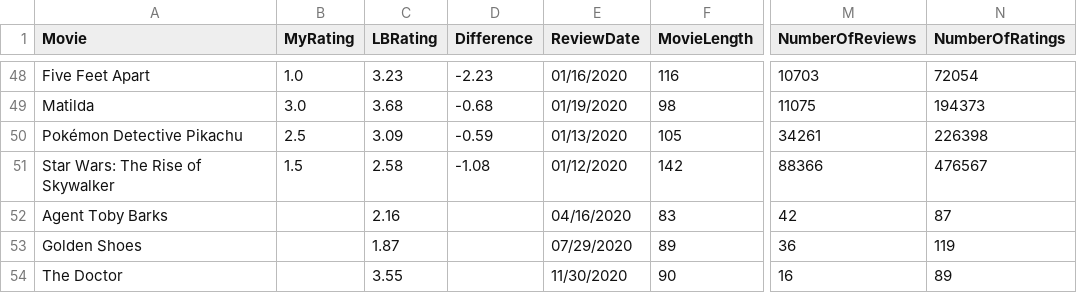
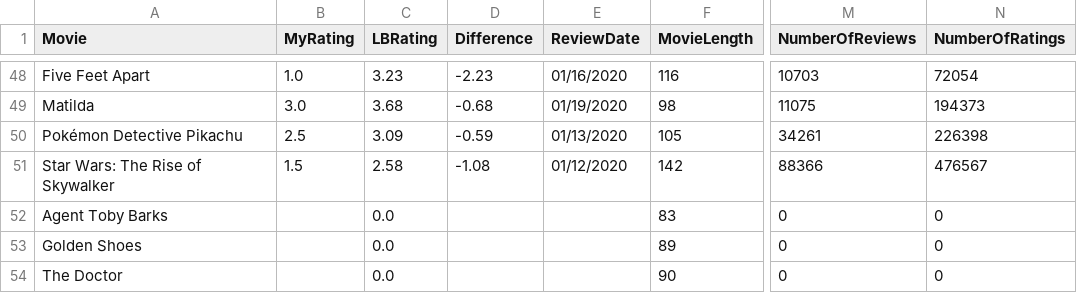
Before and after one commit to LouieR3/LetterboxdApp, a CSV file: AllFilmsbluegrace11.csv, drawn as a sheet; only a part is shown, gaps mark what is left out; the diff names each change by its address in the sheet, - before the commit and + after, or states it on an @@ line.

```diff
--- a/AllFilmsbluegrace11.csv
+++ b/AllFilmsbluegrace11.csv
-C52 (LBRating): 2.16
+C52 (LBRating): 0.0
-E52 (ReviewDate): 04/16/2020
+E52 (ReviewDate): (empty)
-M52 (NumberOfReviews): 42
+M52 (NumberOfReviews): 0
-N52 (NumberOfRatings): 87
+N52 (NumberOfRatings): 0
-C53 (LBRating): 1.87
+C53 (LBRating): 0.0
-E53 (ReviewDate): 07/29/2020
+E53 (ReviewDate): (empty)
-M53 (NumberOfReviews): 36
+M53 (NumberOfReviews): 0
-N53 (NumberOfRatings): 119
+N53 (NumberOfRatings): 0
-C54 (LBRating): 3.55
+C54 (LBRating): 0.0
-E54 (ReviewDate): 11/30/2020
+E54 (ReviewDate): (empty)
-M54 (NumberOfReviews): 16
+M54 (NumberOfReviews): 0
-N54 (NumberOfRatings): 89
+N54 (NumberOfRatings): 0
```
Also changed, not shown: AllFilmscarmal.csv, AllFilmscloakenswagger.csv, 7 other files.
